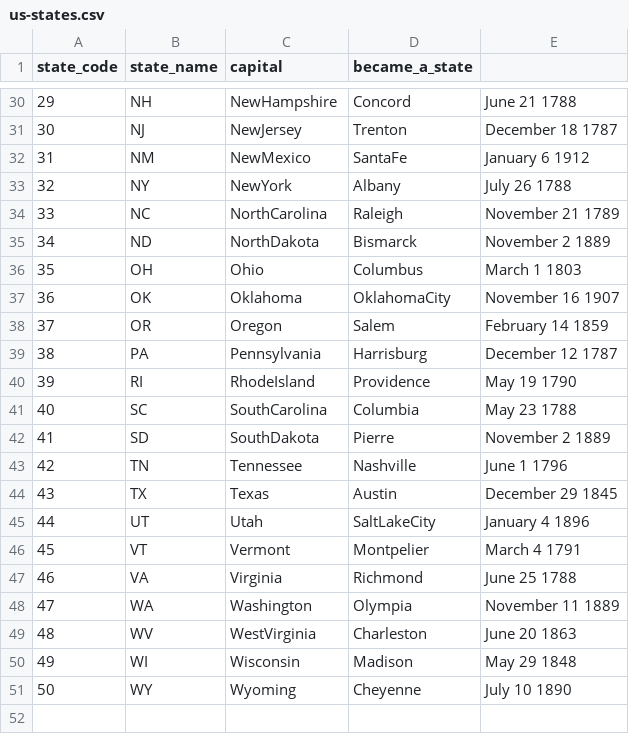
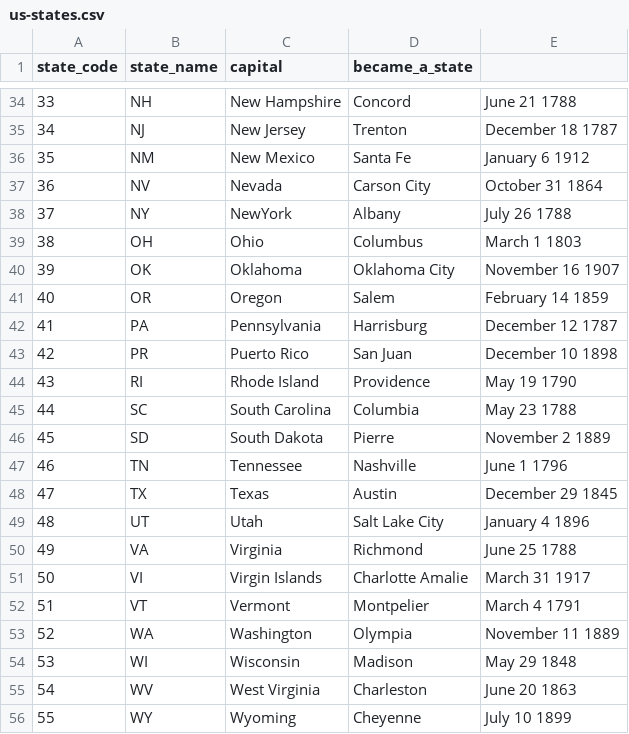
Before and after one commit to rimolive/us-elections, a CSV file: data/us-states.csv, drawn as a sheet; only a part is shown, gaps mark what is left out; removed rows and columns are numbered as before the commit, all else as after; the diff covers the shown part only; the diff names each change by its address in the sheet, - before the commit and + after, or states it on an @@ line.

```diff
--- a/data/us-states.csv
+++ b/data/us-states.csv
@@ column A (state_code) renumbered from row 3 down @@
-C34 (capital): NewHampshire
+C34 (capital): New Hampshire
-C35 (capital): NewJersey
+C35 (capital): New Jersey
-C36 (capital): NewMexico
+C36 (capital): New Mexico
-D36 (became_a_state): SantaFe
+D36 (became_a_state): Santa Fe
+row 37: 36 | NV | Nevada | Carson City | October 31 1864
-row 34: 33 | NC | NorthCarolina | Raleigh | November 21 1789
-row 35: 34 | ND | NorthDakota | Bismarck | November 2 1889
-D40 (became_a_state): OklahomaCity
+D40 (became_a_state): Oklahoma City
+row 43: 42 | PR | Puerto Rico | San Juan | December 10 1898
-C44 (capital): RhodeIsland
+C44 (capital): Rhode Island
-C45 (capital): SouthCarolina
+C45 (capital): South Carolina
-C46 (capital): SouthDakota
+C46 (capital): South Dakota
-D49 (became_a_state): SaltLakeCity
+D49 (became_a_state): Salt Lake City
@@ row 47 moved to row 50: 49 @@
+row 51: 50 | VI | Virgin Islands | Charlotte Amalie | March 31 1917
-row 49: 48 | WV | WestVirginia | Charleston | June 20 1863
+row 55: 54 | WV | West Virginia | Charleston | June 20 1863
-E56: July 10 1890
+E56: July 10 1899
```
Also changed, not shown: 6 added rows, 2 removed rows, 5 moved rows and 1 edited cell elsewhere in this file, data/us-counties.csv, 4 other files.
